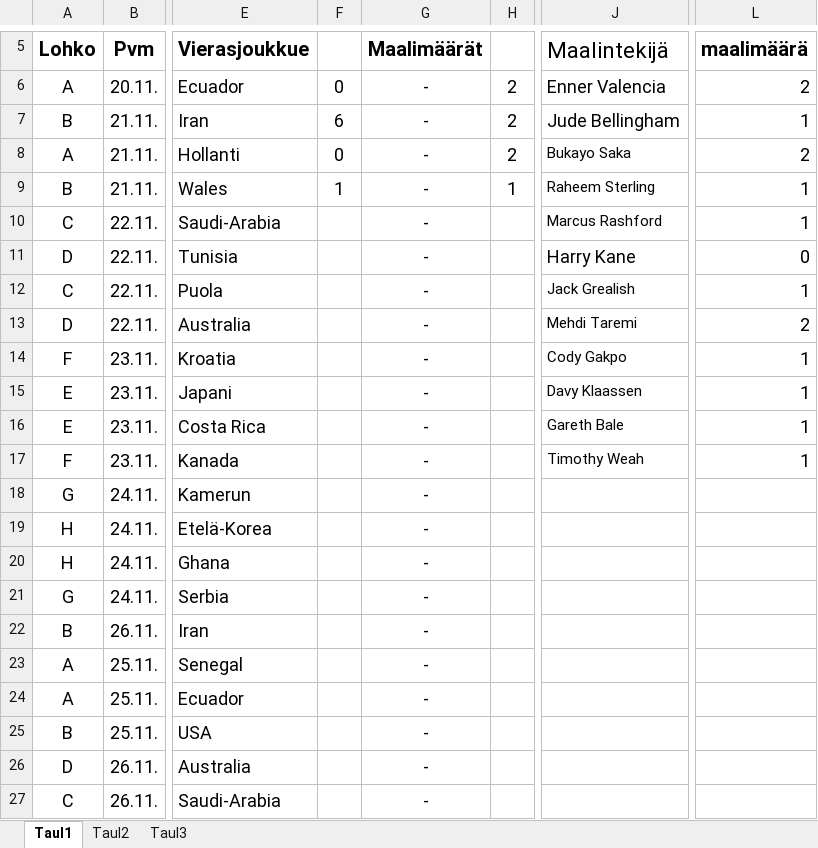
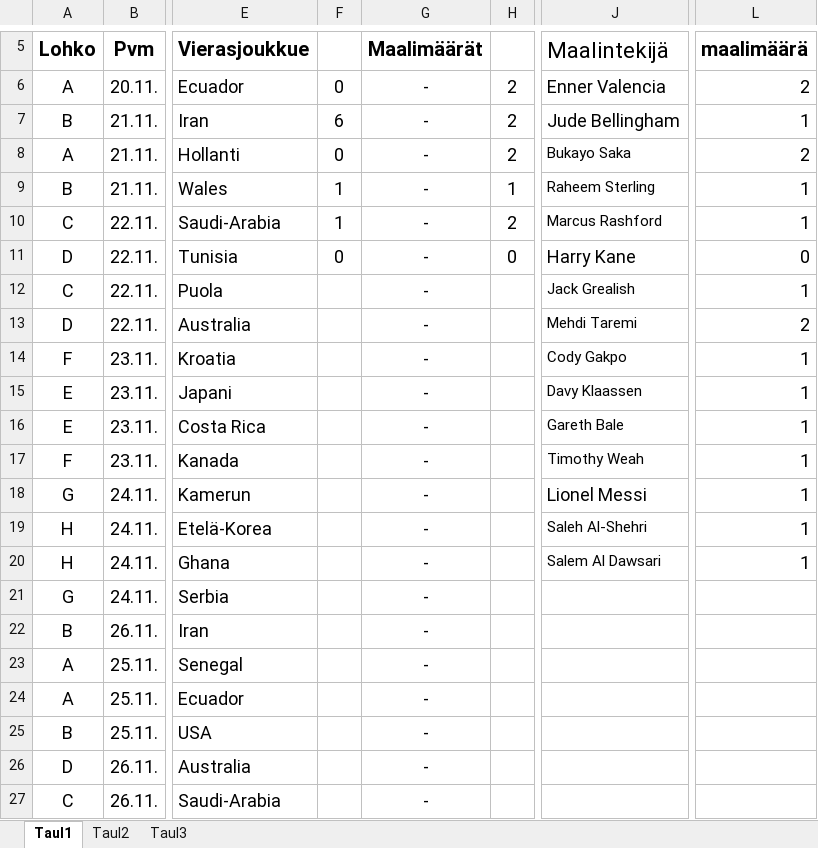
Before and after one commit to Pedusal/wc2022, an Excel workbook: Data/11oikearivi.xlsx, sheet Taul1, drawn as a sheet; only a part is shown, gaps mark what is left out; values as stored, in another font and other column widths than the file's, no borders; the diff names each change by its address in the sheet, - before the commit and + after, or states it on an @@ line.

```diff
--- a/Data/11oikearivi.xlsx (sheet Taul1)
+++ b/Data/11oikearivi.xlsx (sheet Taul1)
-F10: (empty)
+F10: 1
-H10: (empty)
+H10: 2
-F11: (empty)
+F11: 0
-H11: (empty)
+H11: 0
-J18 (Maalintekijä): (empty)
+J18 (Maalintekijä): Lionel Messi
-L18:L20 (maalimäärä): (empty)
+L18:L20 (maalimäärä): 1
-J19 (Maalintekijä): (empty)
+J19 (Maalintekijä): Saleh Al-Shehri
-J20 (Maalintekijä): (empty)
+J20 (Maalintekijä): Salem Al Dawsari
```
Also changed, not shown: Data/Alpo Siikava MM-Kisaveikkaus 2022.xlsx, 7 other files.
